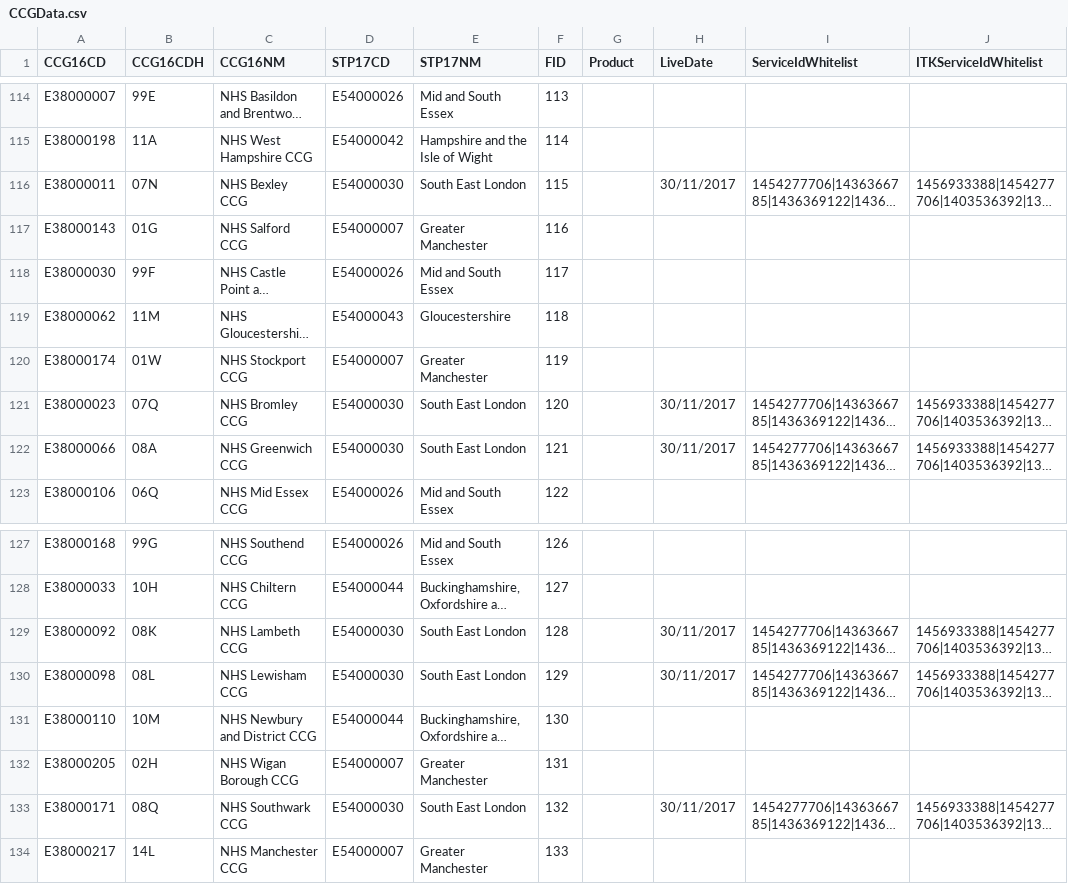
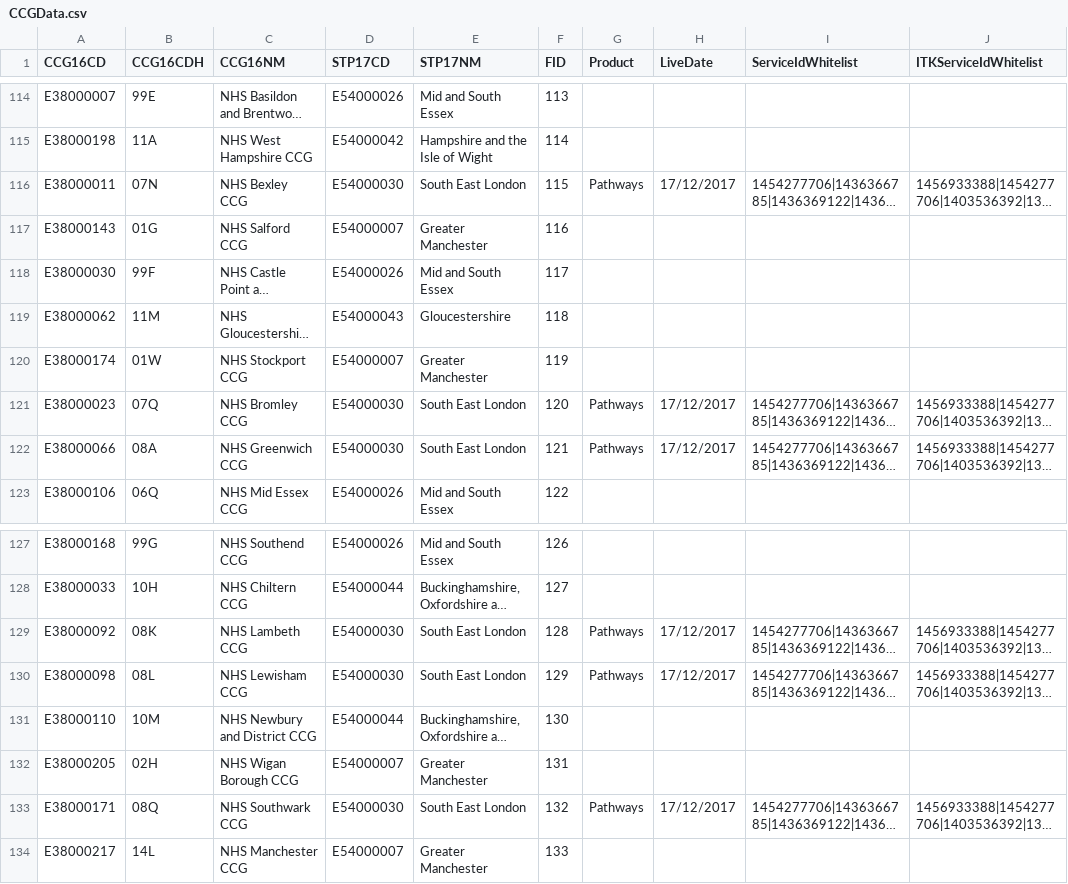
Before and after one commit to 111Online/nhs111-ccg-service, a CSV file: NHS111.DataImport.CCG/CCGData.csv, drawn as a sheet; only a part is shown, gaps mark what is left out; long unchanged cells end in …; the diff names each change by its address in the sheet, - before the commit and + after, or states it on an @@ line.

Commit message:
Added SEL to live ccg data

```diff
--- a/NHS111.DataImport.CCG/CCGData.csv
+++ b/NHS111.DataImport.CCG/CCGData.csv
-G116 (Product): (empty)
+G116 (Product): Pathways
-H116 (LiveDate): 30/11/2017
+H116 (LiveDate): 17/12/2017
-G121:G122 (Product): (empty)
+G121:G122 (Product): Pathways
-H121:H122 (LiveDate): 30/11/2017
+H121:H122 (LiveDate): 17/12/2017
-G129:G130 (Product): (empty)
+G129:G130 (Product): Pathways
-H129:H130 (LiveDate): 30/11/2017
+H129:H130 (LiveDate): 17/12/2017
-G133 (Product): (empty)
+G133 (Product): Pathways
-H133 (LiveDate): 30/11/2017
+H133 (LiveDate): 17/12/2017
```
